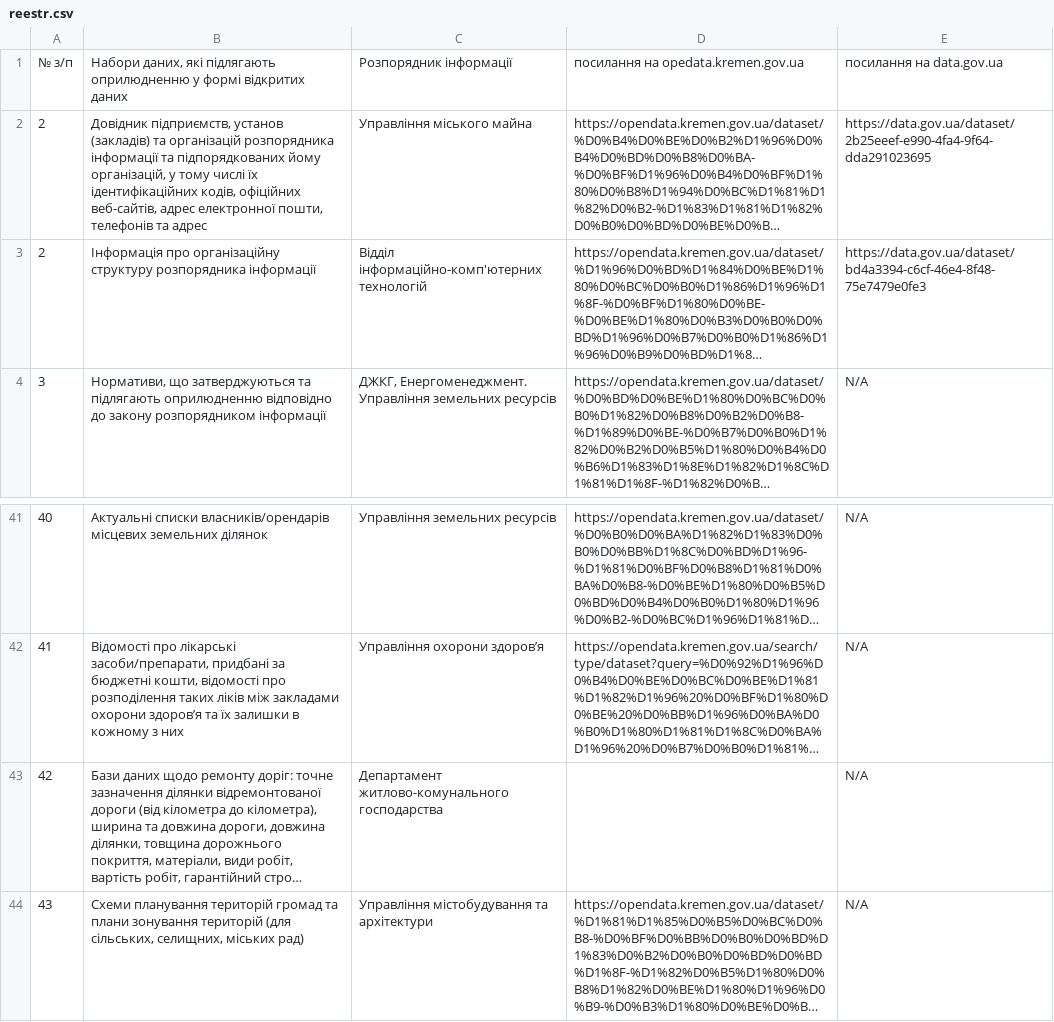
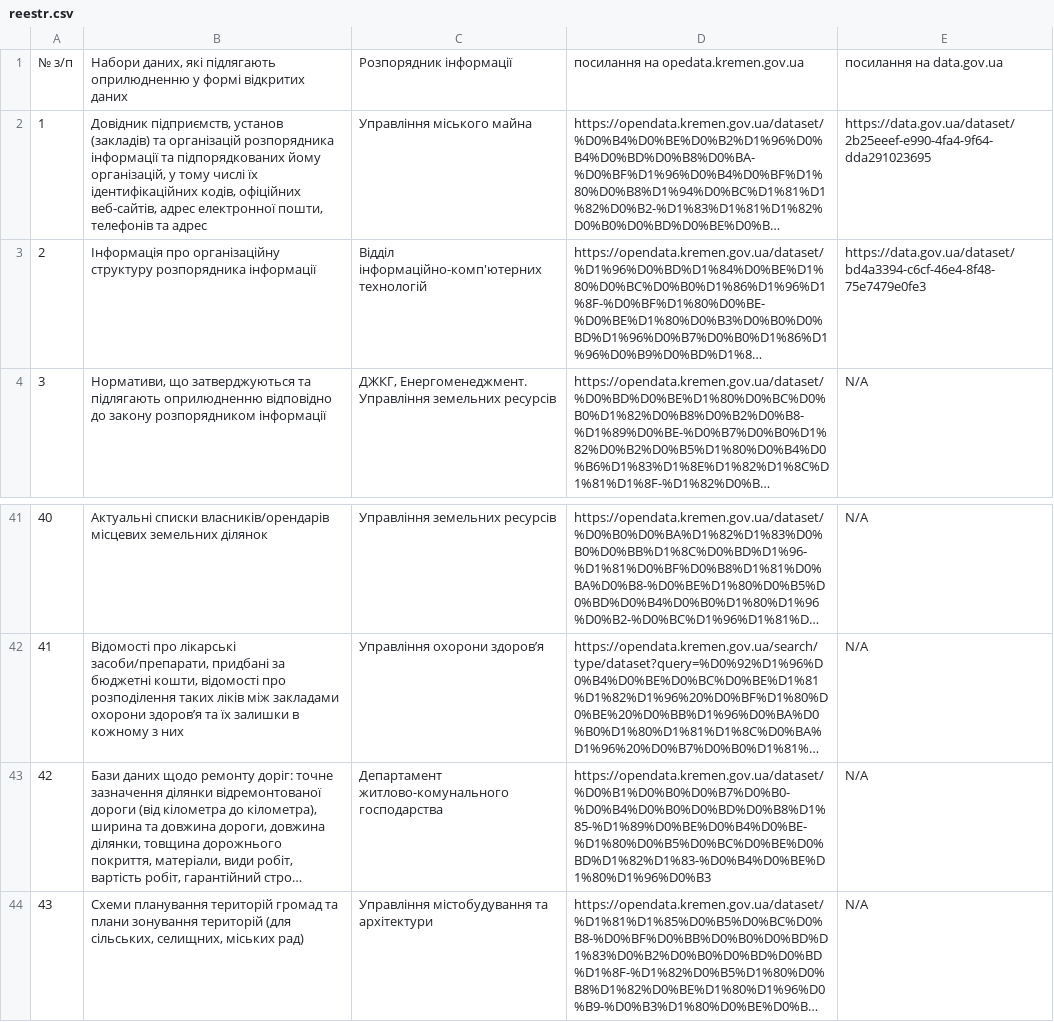
Before and after one commit to layymer/csv-to-html-table, a CSV file: data/reestr.csv, drawn as a sheet; only a part is shown, gaps mark what is left out; long unchanged cells end in …; the diff names each change by its address in the sheet, - before the commit and + after, or states it on an @@ line.

Commit message:
new

```diff
--- a/data/reestr.csv
+++ b/data/reestr.csv
-A2: 2
+A2: 1
-D43: (empty)
+D43: https://opendata.kremen.gov.ua/dataset/%D0%B1%D0%B0%D0%B7%D0%B0-%D0%B4%D0%B0%D0%BD%D0%B8%D1%85-%D1%89%D0%BE%D0%B4%D0%BE-%D1%80%D0%B5%D0%BC%D0%BE%D0%BD%D1%82%D1%83-%D0%B4%D0%BE%D1%80%D1%96%D0%B3
```
